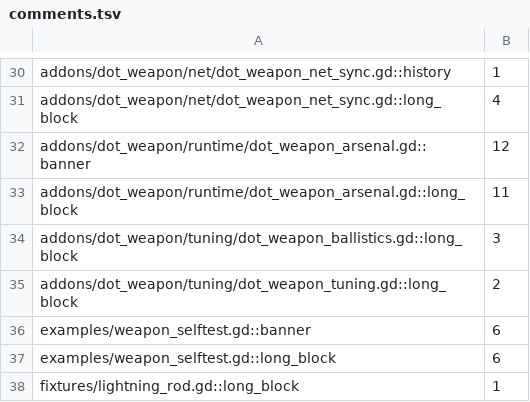
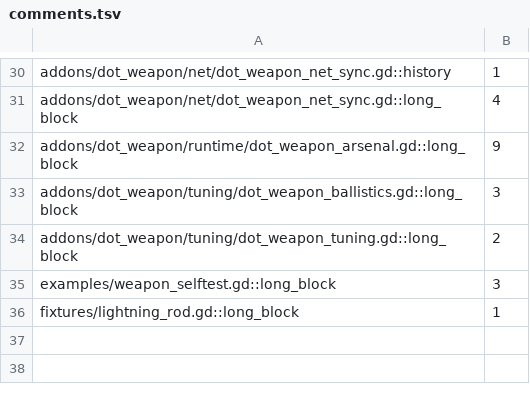
Before and after one commit to modcommunity/dot-weapon, a TSV file: ci/efficiency/comments.tsv, drawn as a sheet; only a part is shown, gaps mark what is left out.

```diff
--- a/ci/efficiency/comments.tsv
+++ b/ci/efficiency/comments.tsv
@@ -31,8 +31,6 @@ addons/dot_weapon/net/dot_weapon_net_sync.gd::history	1
 addons/dot_weapon/net/dot_weapon_net_sync.gd::long_block	4
-addons/dot_weapon/runtime/dot_weapon_arsenal.gd::banner	12
-addons/dot_weapon/runtime/dot_weapon_arsenal.gd::long_block	11
+addons/dot_weapon/runtime/dot_weapon_arsenal.gd::long_block	9
 addons/dot_weapon/tuning/dot_weapon_ballistics.gd::long_block	3
 addons/dot_weapon/tuning/dot_weapon_tuning.gd::long_block	2
-examples/weapon_selftest.gd::banner	6
-examples/weapon_selftest.gd::long_block	6
+examples/weapon_selftest.gd::long_block	3
 fixtures/lightning_rod.gd::long_block	1
```
Also changed, not shown: ci/efficiency/size.tsv, 16 other files.
